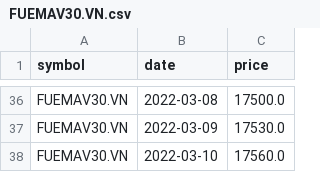
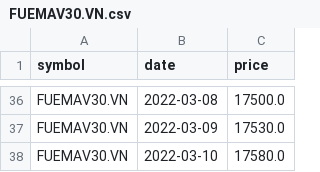
Before and after one commit to lihop/quotes, a CSV file: FUEMAV30.VN.csv, drawn as a sheet; only a part is shown, gaps mark what is left out.

```diff
--- a/FUEMAV30.VN.csv
+++ b/FUEMAV30.VN.csv
@@ -37,2 +37,2 @@ FUEMAV30.VN,2022-03-08,17500.0
 FUEMAV30.VN,2022-03-09,17530.0
-FUEMAV30.VN,2022-03-10,17560.0
+FUEMAV30.VN,2022-03-10,17580.0
```
Also changed, not shown: 2 other files.
